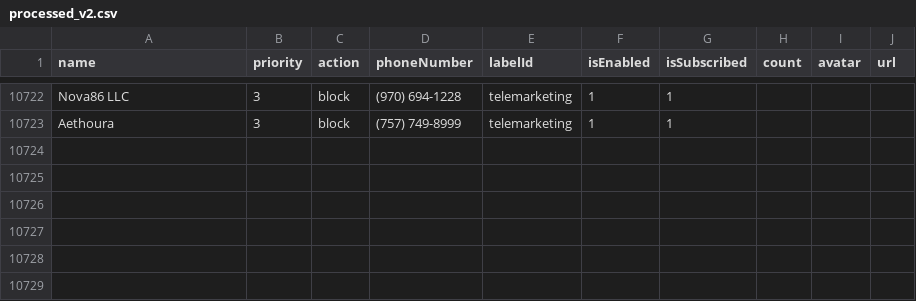
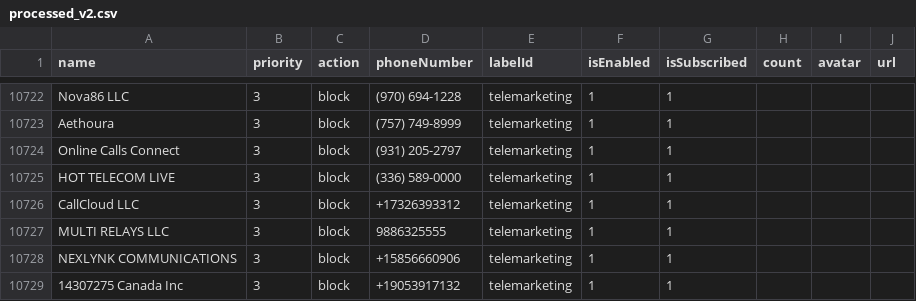
Before and after one commit to haygcao/vccard, a CSV file: US/processed_v2.csv, drawn as a sheet; only a part is shown, gaps mark what is left out.

```diff
--- a/US/processed_v2.csv
+++ b/US/processed_v2.csv
@@ -10723 +10723,7 @@ Nova86 LLC,3,block,(970) 694-1228,telemarketing,1,1,,,
 Aethoura,3,block,(757) 749-8999,telemarketing,1,1,,,
+Online Calls Connect,3,block,(931) 205-2797,telemarketing,1,1,,,
+HOT TELECOM LIVE,3,block,(336) 589-0000,telemarketing,1,1,,,
+CallCloud LLC,3,block,+17326393312,telemarketing,1,1,,,
+MULTI RELAYS LLC,3,block,9886325555,telemarketing,1,1,,,
+NEXLYNK COMMUNICATIONS,3,block,+15856660906,telemarketing,1,1,,,
+14307275 Canada Inc,3,block,+19053917132,telemarketing,1,1,,,
```
Also changed, not shown: US/processed_data.csv.
